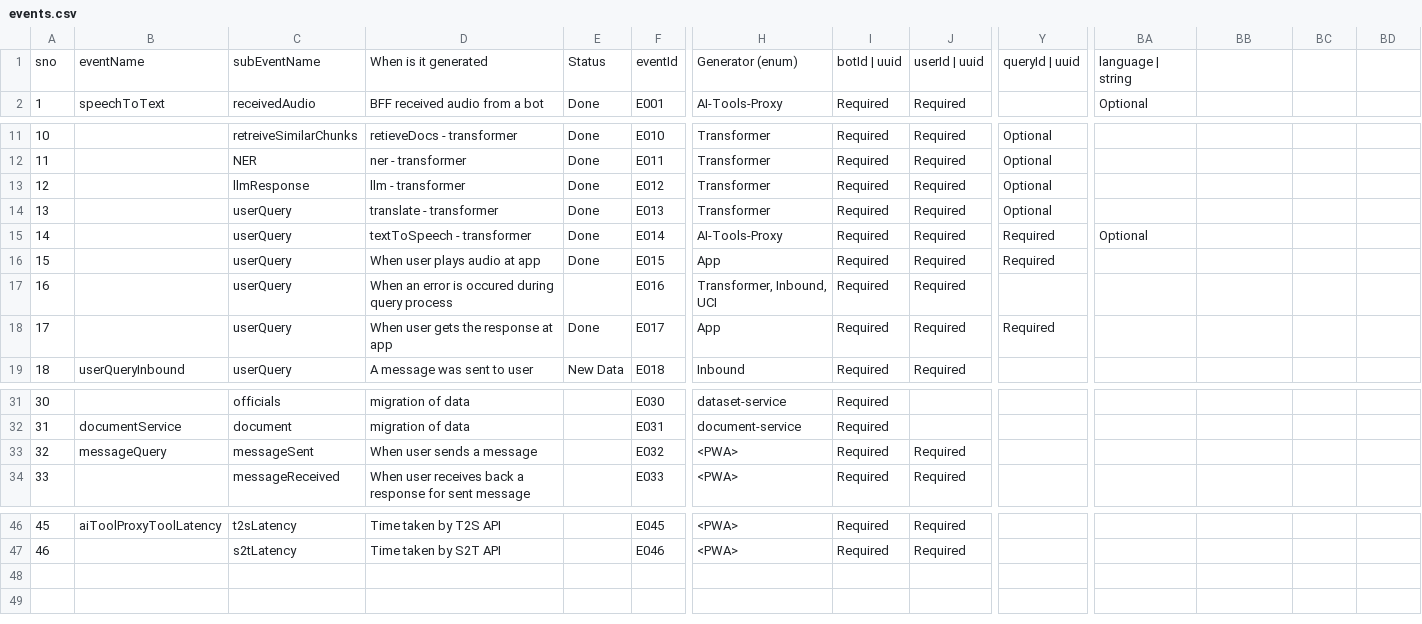
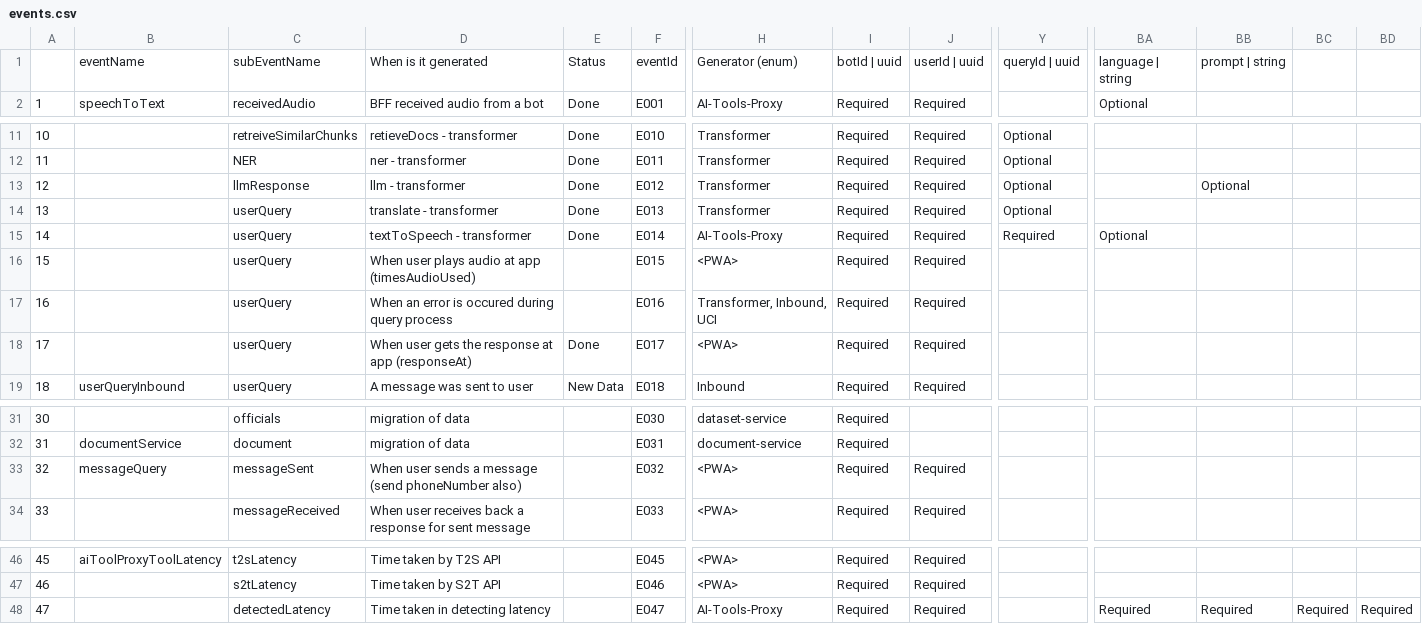
Before and after one commit to varshith257/telemetry, a CSV file: schema-generator/events.csv, drawn as a sheet; only a part is shown, gaps mark what is left out; rows hold the shown columns only; the diff names each change by its address in the sheet, - before the commit and + after, or states it on an @@ line.

Commit message:
chore: update eventData schema

```diff
--- a/schema-generator/events.csv
+++ b/schema-generator/events.csv
@@ column A renumbered in row 1 @@
-BB1: (empty)
+BB1: prompt | string
-BB13: (empty)
+BB13: Optional
-D16: When user plays audio at app
+D16: When user plays audio at app (timesAudioUsed)
-E16: Done
+E16: (empty)
-H16: App
+H16: <PWA>
-Y16: Required
+Y16: (empty)
-D18: When user gets the response at app
+D18: When user gets the response at app (responseAt)
-H18: App
+H18: <PWA>
-Y18: Required
+Y18: (empty)
-D33: When user sends a message
+D33: When user sends a message (send phoneNumber also)
+row 48: 47 |  | detectedLatency | Time taken in detecting latency |  | E047 | AI-Tools-Proxy | Required | Required |  | Required | Required | Required | Required
```
Also changed, not shown: 6 other files.
